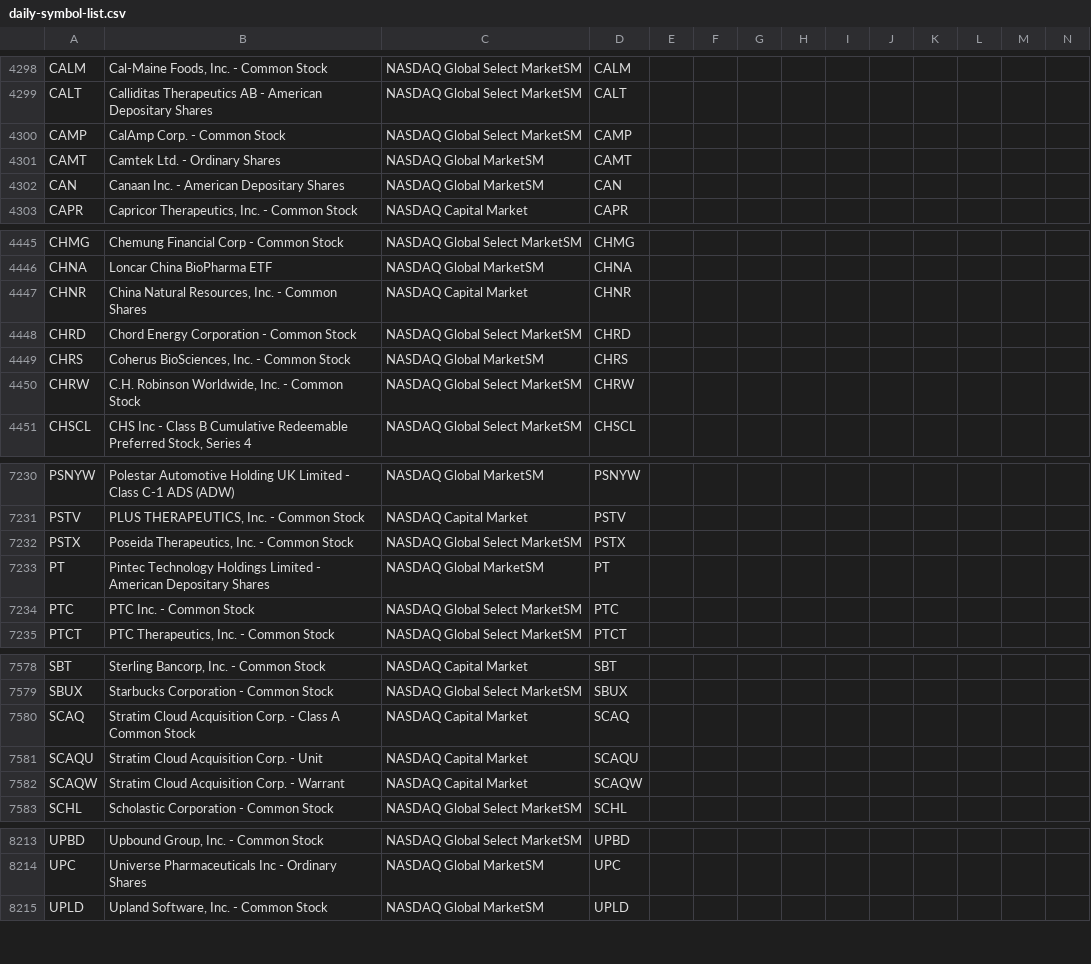
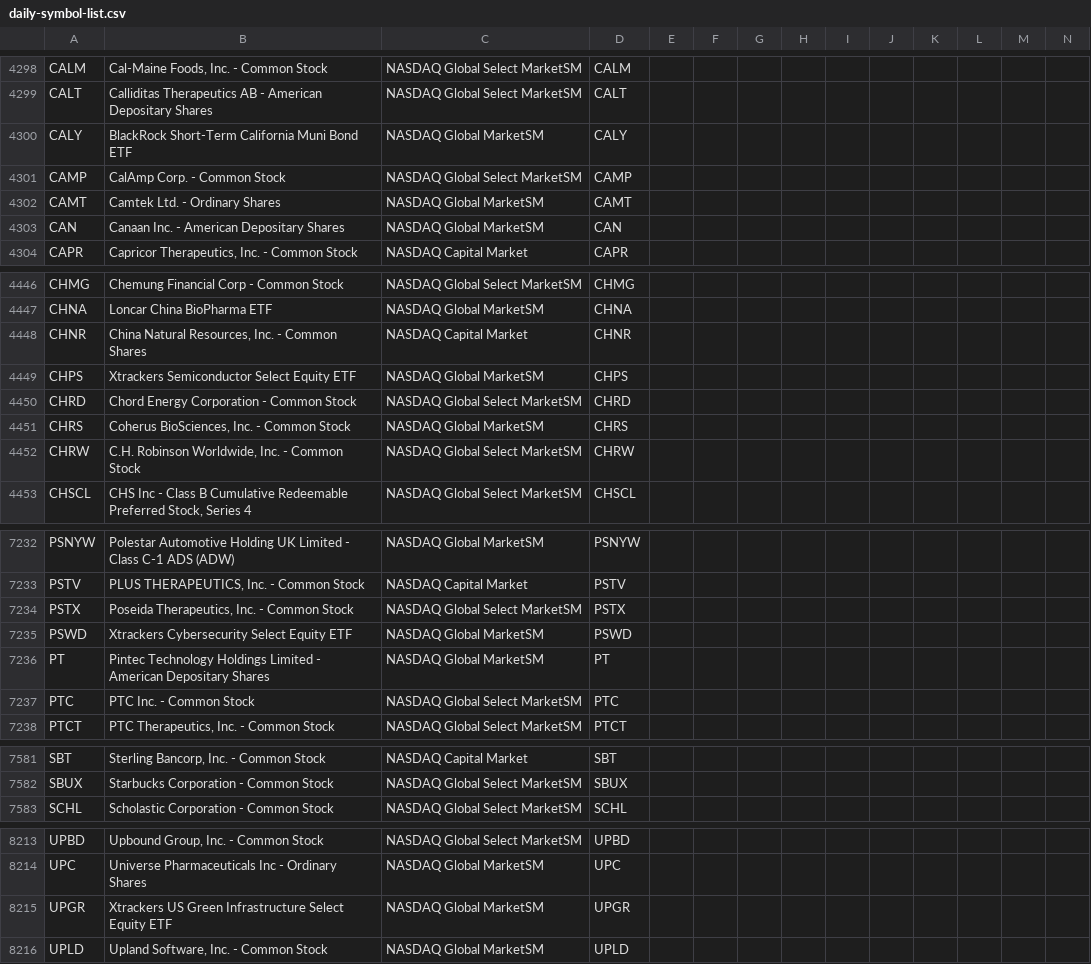
Before and after one commit to jonfriesen/symbol-list, a CSV file: web/static/data/daily-symbol-list.csv, drawn as a sheet; only a part is shown, gaps mark what is left out; removed rows and columns are numbered as before the commit, all else as after; rows hold the shown columns only; the diff covers the shown part only; the diff names each change by its address in the sheet, - before the commit and + after, or states it on an @@ line.

```diff
--- a/web/static/data/daily-symbol-list.csv
+++ b/web/static/data/daily-symbol-list.csv
+row 4300: CALY | BlackRock Short-Term California Muni Bond ETF | NASDAQ Global MarketSM | CALY
+row 4449: CHPS | Xtrackers Semiconductor Select Equity ETF | NASDAQ Global MarketSM | CHPS
+row 7235: PSWD | Xtrackers Cybersecurity Select Equity ETF | NASDAQ Global MarketSM | PSWD
-row 7580: SCAQ | Stratim Cloud Acquisition Corp. - Class A Common Stock | NASDAQ Capital Market | SCAQ
-row 7581: SCAQU | Stratim Cloud Acquisition Corp. - Unit | NASDAQ Capital Market | SCAQU
-row 7582: SCAQW | Stratim Cloud Acquisition Corp. - Warrant | NASDAQ Capital Market | SCAQW
+row 8215: UPGR | Xtrackers US Green Infrastructure Select Equity ETF | NASDAQ Global MarketSM | UPGR
```
Also changed, not shown: 15 edited cells elsewhere in this file, web/static/data/daily-crypto-symbol-list.csv, 5 other files.
